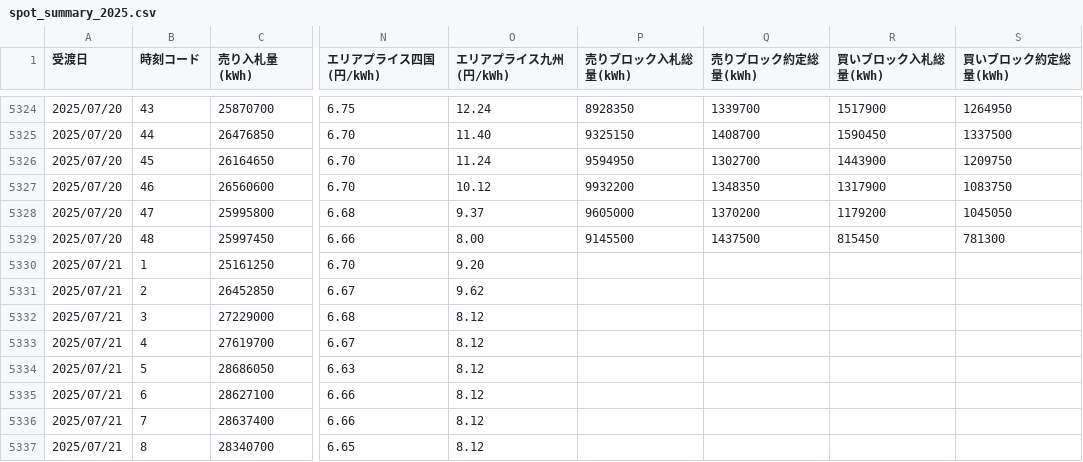
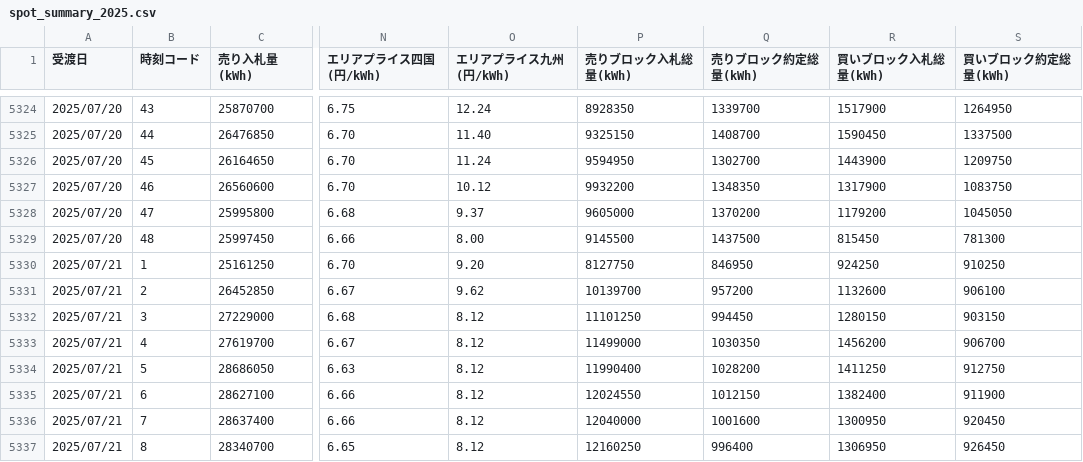
Before and after one commit to dlxiii/jepx_scraper, a CSV file: csv/spot_summary_2025.csv, drawn as a sheet; only a part is shown, gaps mark what is left out; the diff covers the shown part only; the diff names each change by its address in the sheet, - before the commit and + after, or states it on an @@ line.

```diff
--- a/csv/spot_summary_2025.csv
+++ b/csv/spot_summary_2025.csv
-P5330 (売りブロック入札総量(kWh)): (empty)
+P5330 (売りブロック入札総量(kWh)): 8127750
-Q5330 (売りブロック約定総量(kWh)): (empty)
+Q5330 (売りブロック約定総量(kWh)): 846950
-R5330 (買いブロック入札総量(kWh)): (empty)
+R5330 (買いブロック入札総量(kWh)): 924250
-S5330 (買いブロック約定総量(kWh)): (empty)
+S5330 (買いブロック約定総量(kWh)): 910250
-P5331 (売りブロック入札総量(kWh)): (empty)
+P5331 (売りブロック入札総量(kWh)): 10139700
-Q5331 (売りブロック約定総量(kWh)): (empty)
+Q5331 (売りブロック約定総量(kWh)): 957200
-R5331 (買いブロック入札総量(kWh)): (empty)
+R5331 (買いブロック入札総量(kWh)): 1132600
-S5331 (買いブロック約定総量(kWh)): (empty)
+S5331 (買いブロック約定総量(kWh)): 906100
-P5332 (売りブロック入札総量(kWh)): (empty)
+P5332 (売りブロック入札総量(kWh)): 11101250
-Q5332 (売りブロック約定総量(kWh)): (empty)
+Q5332 (売りブロック約定総量(kWh)): 994450
-R5332 (買いブロック入札総量(kWh)): (empty)
+R5332 (買いブロック入札総量(kWh)): 1280150
-S5332 (買いブロック約定総量(kWh)): (empty)
+S5332 (買いブロック約定総量(kWh)): 903150
-P5333 (売りブロック入札総量(kWh)): (empty)
+P5333 (売りブロック入札総量(kWh)): 11499000
-Q5333 (売りブロック約定総量(kWh)): (empty)
+Q5333 (売りブロック約定総量(kWh)): 1030350
-R5333 (買いブロック入札総量(kWh)): (empty)
+R5333 (買いブロック入札総量(kWh)): 1456200
-S5333 (買いブロック約定総量(kWh)): (empty)
+S5333 (買いブロック約定総量(kWh)): 906700
-P5334 (売りブロック入札総量(kWh)): (empty)
+P5334 (売りブロック入札総量(kWh)): 11990400
-Q5334 (売りブロック約定総量(kWh)): (empty)
+Q5334 (売りブロック約定総量(kWh)): 1028200
-R5334 (買いブロック入札総量(kWh)): (empty)
+R5334 (買いブロック入札総量(kWh)): 1411250
-S5334 (買いブロック約定総量(kWh)): (empty)
+S5334 (買いブロック約定総量(kWh)): 912750
-P5335 (売りブロック入札総量(kWh)): (empty)
+P5335 (売りブロック入札総量(kWh)): 12024550
-Q5335 (売りブロック約定総量(kWh)): (empty)
+Q5335 (売りブロック約定総量(kWh)): 1012150
-R5335 (買いブロック入札総量(kWh)): (empty)
+R5335 (買いブロック入札総量(kWh)): 1382400
-S5335 (買いブロック約定総量(kWh)): (empty)
+S5335 (買いブロック約定総量(kWh)): 911900
-P5336 (売りブロック入札総量(kWh)): (empty)
+P5336 (売りブロック入札総量(kWh)): 12040000
-Q5336 (売りブロック約定総量(kWh)): (empty)
+Q5336 (売りブロック約定総量(kWh)): 1001600
-R5336 (買いブロック入札総量(kWh)): (empty)
+R5336 (買いブロック入札総量(kWh)): 1300950
-S5336 (買いブロック約定総量(kWh)): (empty)
+S5336 (買いブロック約定総量(kWh)): 920450
-P5337 (売りブロック入札総量(kWh)): (empty)
+P5337 (売りブロック入札総量(kWh)): 12160250
-Q5337 (売りブロック約定総量(kWh)): (empty)
+Q5337 (売りブロック約定総量(kWh)): 996400
-R5337 (買いブロック入札総量(kWh)): (empty)
+R5337 (買いブロック入札総量(kWh)): 1306950
-S5337 (買いブロック約定総量(kWh)): (empty)
+S5337 (買いブロック約定総量(kWh)): 926450
```
Also changed, not shown: 160 edited cells elsewhere in this file, 2 other files.
